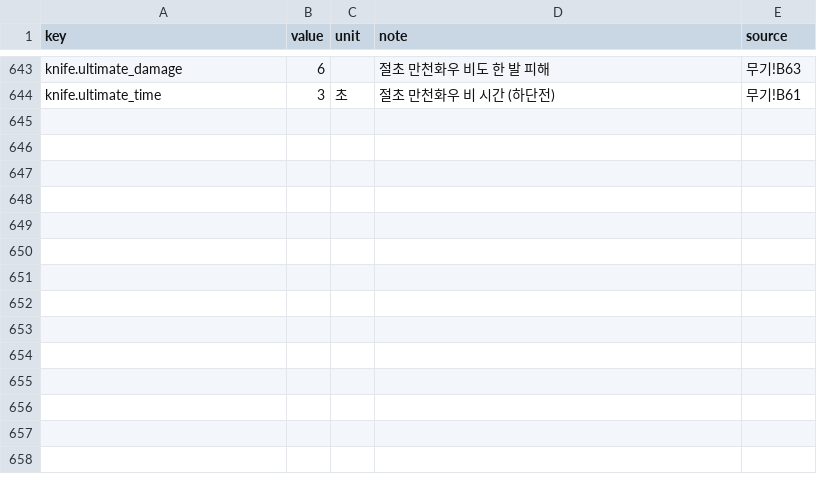
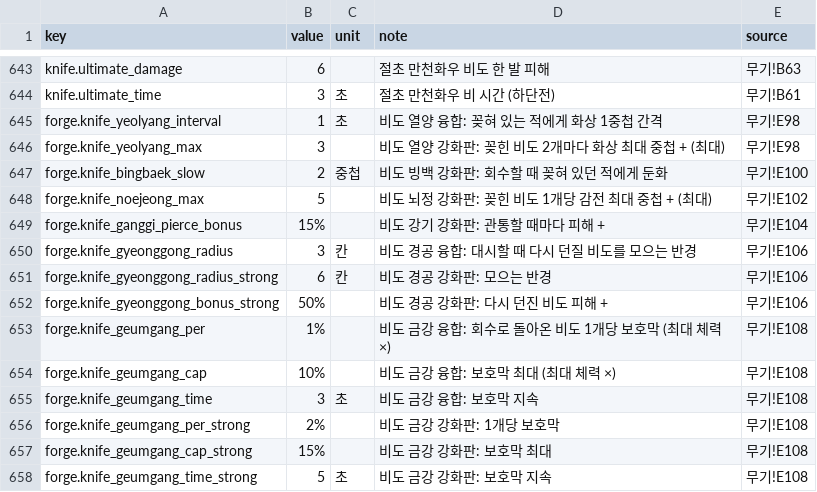
Before and after one commit to pmj713/AThousandDawns, a CSV file: Assets/_Game/Data/Csv/data_balance.csv, drawn as a sheet; only a part is shown, gaps mark what is left out; the diff names each change by its address in the sheet, - before the commit and + after, or states it on an @@ line.

```diff
--- a/Assets/_Game/Data/Csv/data_balance.csv
+++ b/Assets/_Game/Data/Csv/data_balance.csv
+row 645: forge.knife_yeolyang_interval | 1 | 초 | 비도 열양 융합: 꽂혀 있는 적에게 화상 1중첩 간격 | 무기!E98
+row 646: forge.knife_yeolyang_max | 3 |  | 비도 열양 강화판: 꽂힌 비도 2개마다 화상 최대 중첩 + (최대) | 무기!E98
+row 647: forge.knife_bingbaek_slow | 2 | 중첩 | 비도 빙백 강화판: 회수할 때 꽂혀 있던 적에게 둔화 | 무기!E100
+row 648: forge.knife_noejeong_max | 5 |  | 비도 뇌정 강화판: 꽂힌 비도 1개당 감전 최대 중첩 + (최대) | 무기!E102
+row 649: forge.knife_ganggi_pierce_bonus | 15% |  | 비도 강기 강화판: 관통할 때마다 피해 + | 무기!E104
+row 650: forge.knife_gyeonggong_radius | 3 | 칸 | 비도 경공 융합: 대시할 때 다시 던질 비도를 모으는 반경 | 무기!E106
+row 651: forge.knife_gyeonggong_radius_strong | 6 | 칸 | 비도 경공 강화판: 모으는 반경 | 무기!E106
+row 652: forge.knife_gyeonggong_bonus_strong | 50% |  | 비도 경공 강화판: 다시 던진 비도 피해 + | 무기!E106
+row 653: forge.knife_geumgang_per | 1% |  | 비도 금강 융합: 회수로 돌아온 비도 1개당 보호막 (최대 체력 ×) | 무기!E108
+row 654: forge.knife_geumgang_cap | 10% |  | 비도 금강 융합: 보호막 최대 (최대 체력 ×) | 무기!E108
+row 655: forge.knife_geumgang_time | 3 | 초 | 비도 금강 융합: 보호막 지속 | 무기!E108
+row 656: forge.knife_geumgang_per_strong | 2% |  | 비도 금강 강화판: 1개당 보호막 | 무기!E108
+row 657: forge.knife_geumgang_cap_strong | 15% |  | 비도 금강 강화판: 보호막 최대 | 무기!E108
+row 658: forge.knife_geumgang_time_strong | 5 | 초 | 비도 금강 강화판: 보호막 지속 | 무기!E108
```
Also changed, not shown: 10 other files.
